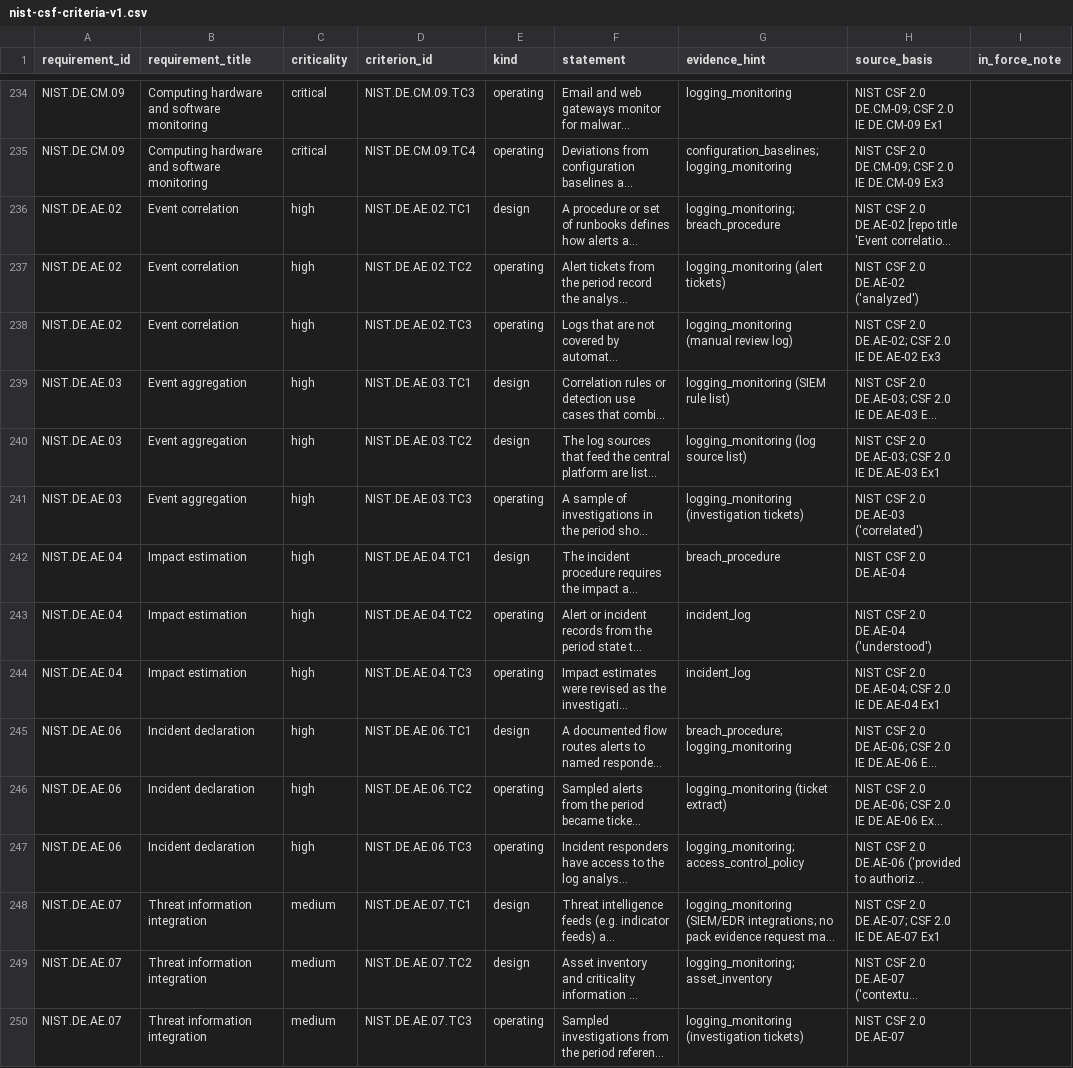
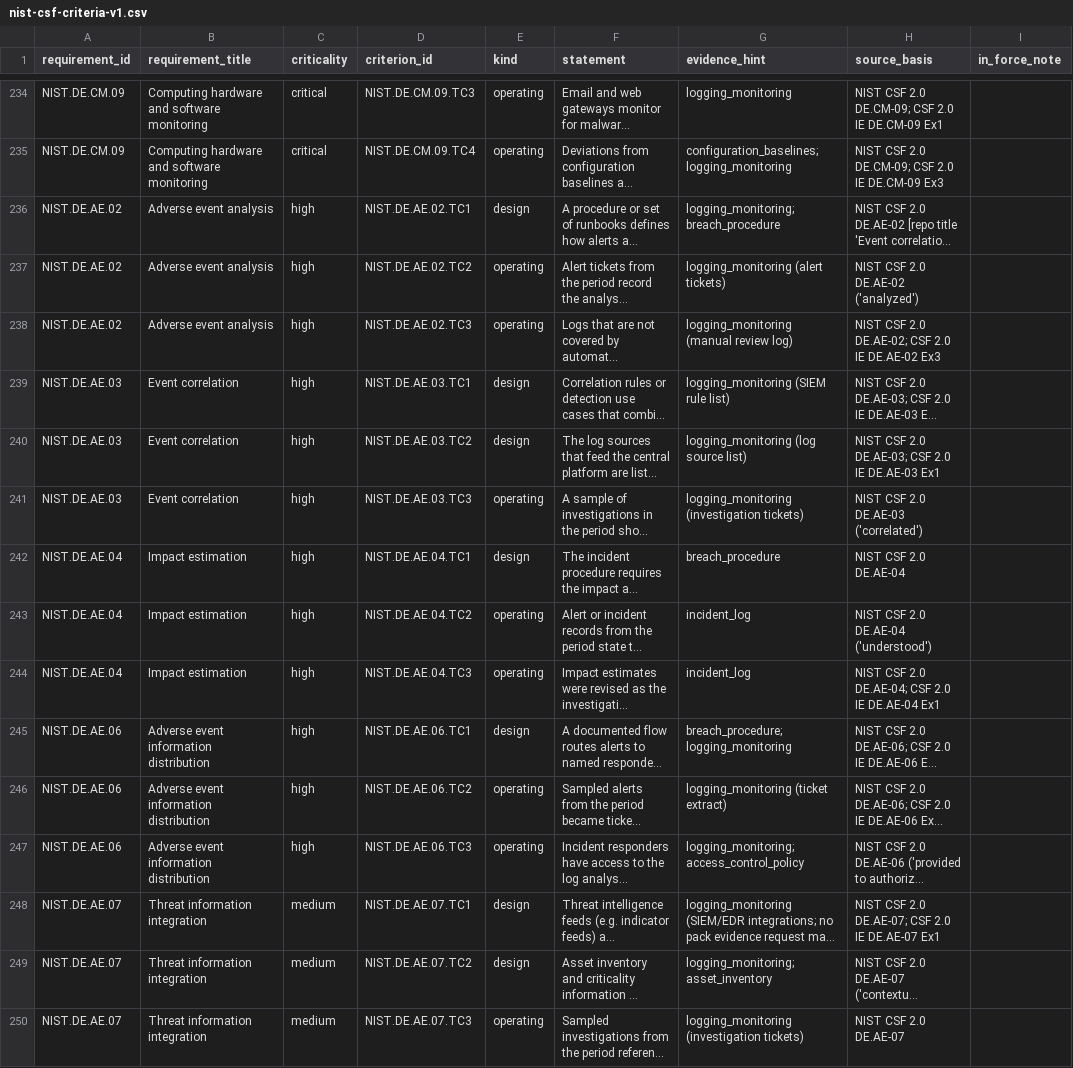
Before and after one commit to saqlainmmomin/Cyber, a CSV file: tasks/criteria-review/nist-csf-criteria-v1.csv, drawn as a sheet; only a part is shown, gaps mark what is left out; long unchanged cells end in …; the diff covers the shown part only; the diff names each change by its address in the sheet, - before the commit and + after, or states it on an @@ line.

Commit message:
Align NIST CSF pack with CSF 2.0 (106 subcategories)
Add the 13 missing CSF 2.0 subcategories, remove withdrawn RS.CO.04, fix
swapped/mislabelled titles and outcome text, and update cluster and
evidence mappings, batching expectations and criteria handling (13 new
ids pending criteria). DPDPA and ISO unchanged.

```diff
--- a/tasks/criteria-review/nist-csf-criteria-v1.csv
+++ b/tasks/criteria-review/nist-csf-criteria-v1.csv
-B236:B238 (requirement_title): Event correlation
+B236:B238 (requirement_title): Adverse event analysis
-B239:B241 (requirement_title): Event aggregation
+B239:B241 (requirement_title): Event correlation
-B245:B247 (requirement_title): Incident declaration
+B245:B247 (requirement_title): Adverse event information distribution
```
Also changed, not shown: 2 removed rows and 46 edited cells elsewhere in this file, 11 other files.
